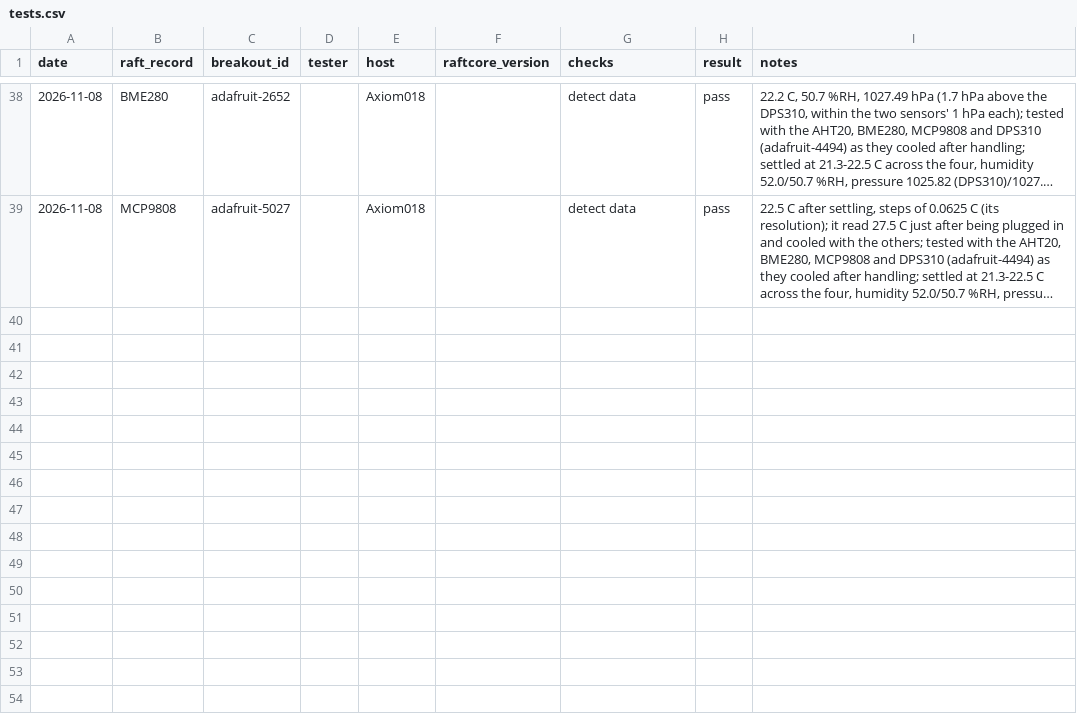
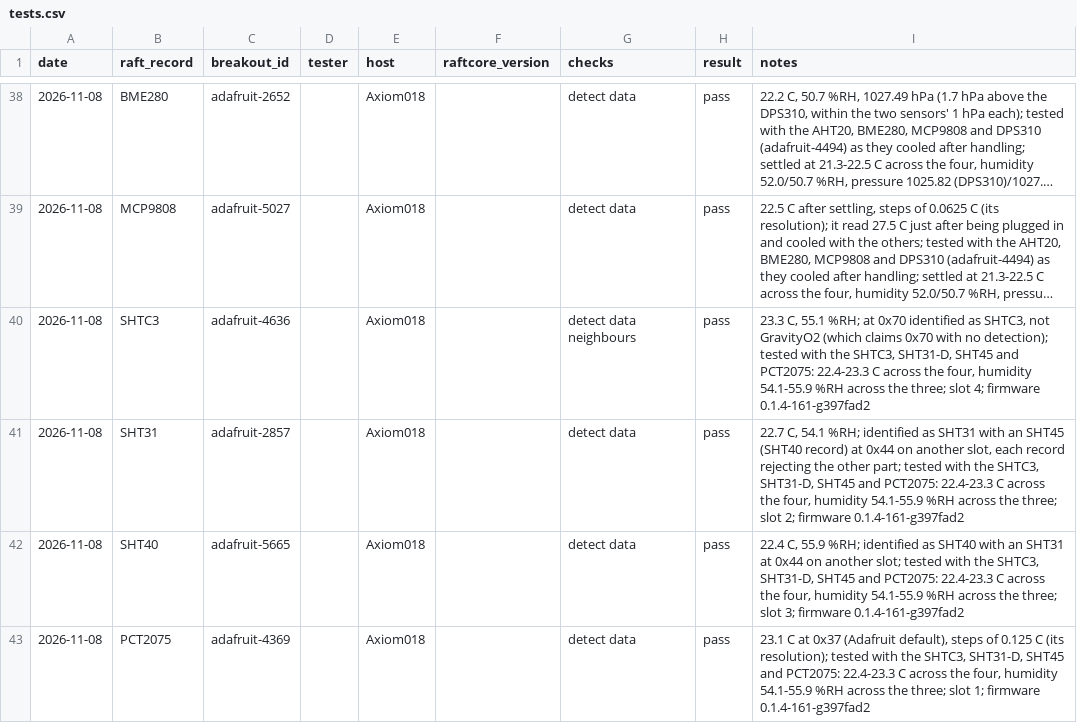
Before and after one commit to robdobsn/RaftCore, a CSV file: devtypes/breakouts/tests.csv, drawn as a sheet; only a part is shown, gaps mark what is left out; long unchanged cells end in …; the diff names each change by its address in the sheet, - before the commit and + after, or states it on an @@ line.

```diff
--- a/devtypes/breakouts/tests.csv
+++ b/devtypes/breakouts/tests.csv
+row 40: 2026-11-08 | SHTC3 | adafruit-4636 |  | Axiom018 |  | detect data neighbours | pass | 23.3 C, 55.1 %RH; at 0x70 identified as SHTC3, not GravityO2 (which claims 0x70 with no detection); tested with the SHTC3, SHT31-D, SHT45 and PCT2075: 22.4-23.3 C across the four, humidity 54.1-55.9 %RH across the three; slot 4; firmware 0.1.4-161-g397fad2
+row 41: 2026-11-08 | SHT31 | adafruit-2857 |  | Axiom018 |  | detect data | pass | 22.7 C, 54.1 %RH; identified as SHT31 with an SHT45 (SHT40 record) at 0x44 on another slot, each record rejecting the other part; tested with the SHTC3, SHT31-D, SHT45 and PCT2075: 22.4-23.3 C across the four, humidity 54.1-55.9 %RH across the three; slot 2; firmware 0.1.4-161-g397fad2
+row 42: 2026-11-08 | SHT40 | adafruit-5665 |  | Axiom018 |  | detect data | pass | 22.4 C, 55.9 %RH; identified as SHT40 with an SHT31 at 0x44 on another slot; tested with the SHTC3, SHT31-D, SHT45 and PCT2075: 22.4-23.3 C across the four, humidity 54.1-55.9 %RH across the three; slot 3; firmware 0.1.4-161-g397fad2
+row 43: 2026-11-08 | PCT2075 | adafruit-4369 |  | Axiom018 |  | detect data | pass | 23.1 C at 0x37 (Adafruit default), steps of 0.125 C (its resolution); tested with the SHTC3, SHT31-D, SHT45 and PCT2075: 22.4-23.3 C across the four, humidity 54.1-55.9 %RH across the three; slot 1; firmware 0.1.4-161-g397fad2
```
